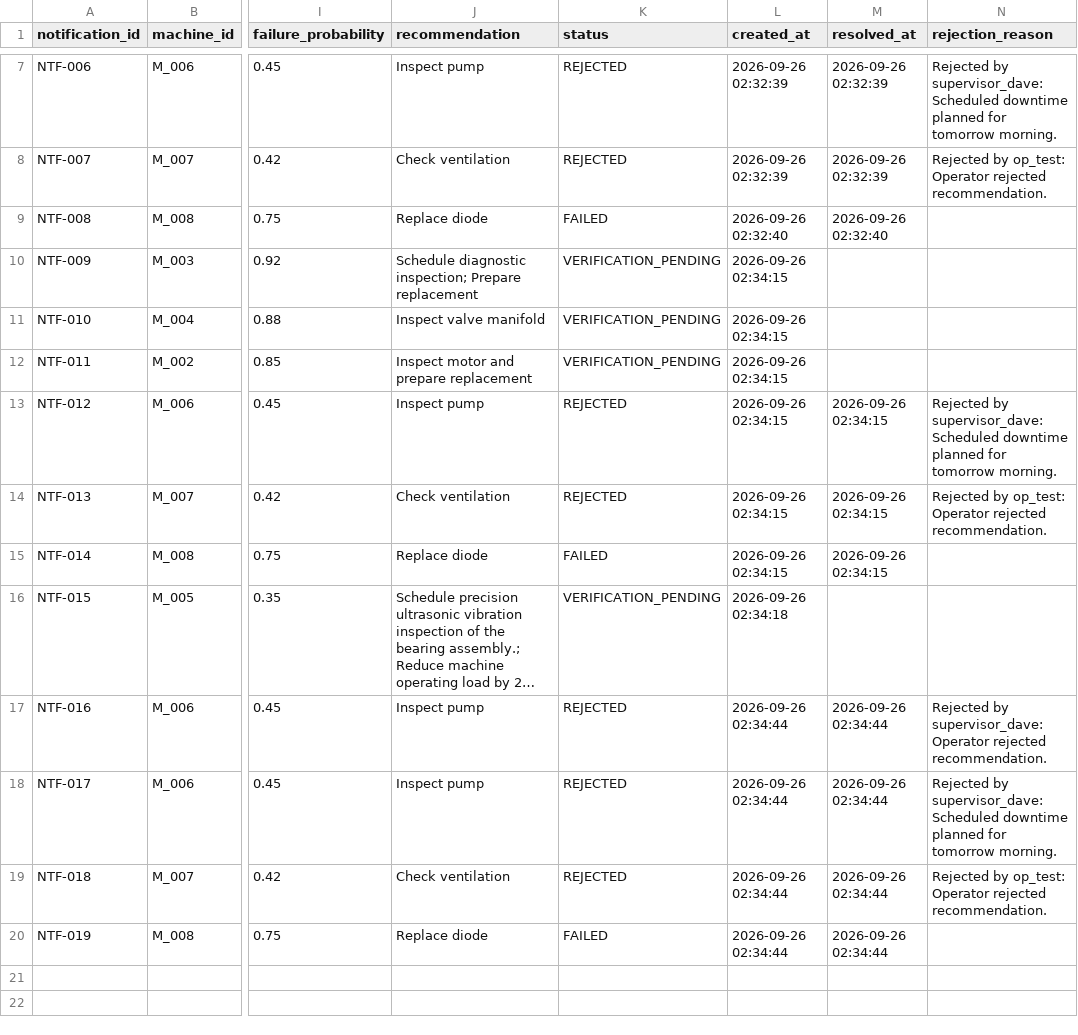
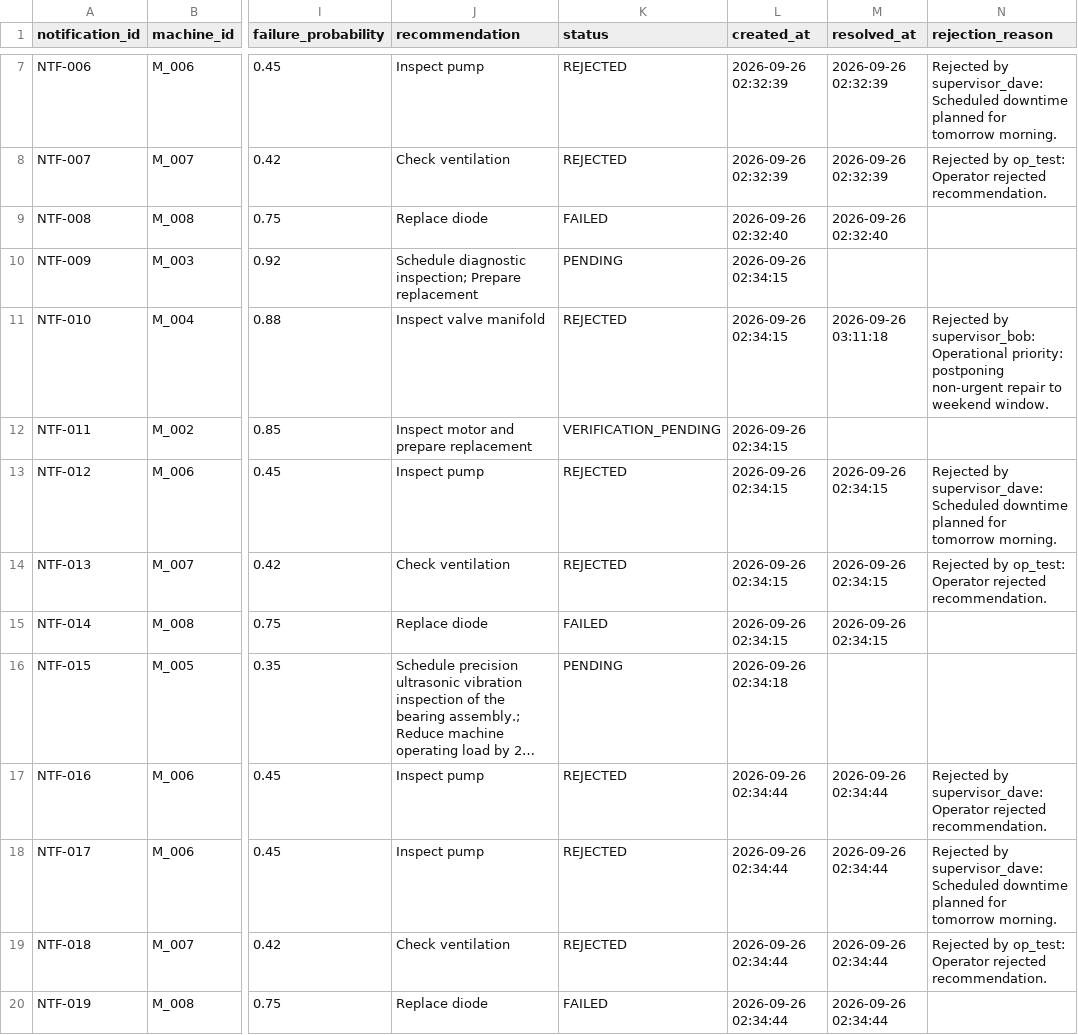
Before and after one commit to Katkar-Vinayak/Factory-Health-Agent, a CSV file: backend/data/notifications.csv, drawn as a sheet; only a part is shown, gaps mark what is left out; long unchanged cells end in …; the diff covers the shown part only; the diff names each change by its address in the sheet, - before the commit and + after, or states it on an @@ line.

```diff
--- a/backend/data/notifications.csv
+++ b/backend/data/notifications.csv
-K10 (status): VERIFICATION_PENDING
+K10 (status): PENDING
-K11 (status): VERIFICATION_PENDING
+K11 (status): REJECTED
-M11 (resolved_at): (empty)
+M11 (resolved_at): 2026-09-26 03:11:18
-N11 (rejection_reason): (empty)
+N11 (rejection_reason): Rejected by supervisor_bob: Operational priority: postponing non-urgent repair to weekend window.
-K16 (status): VERIFICATION_PENDING
+K16 (status): PENDING
```
Also changed, not shown: 3 added rows elsewhere in this file, backend/data/action_records.csv, backend/data/replacement_requests.csv, 1 other file.
